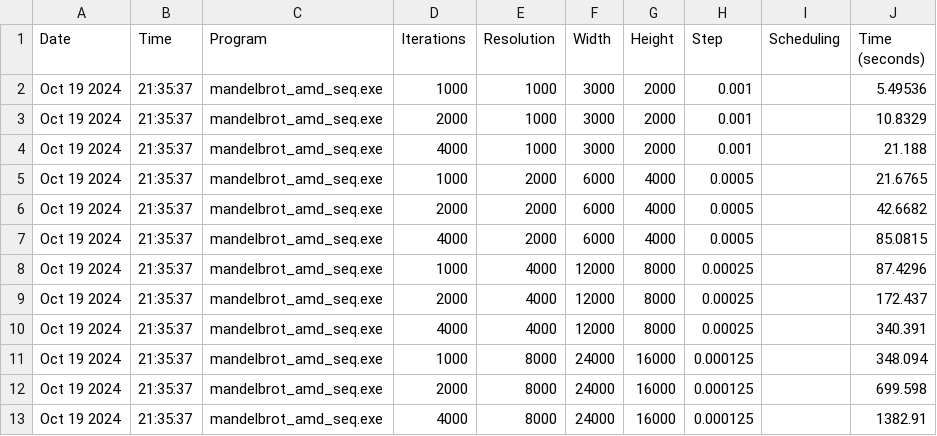
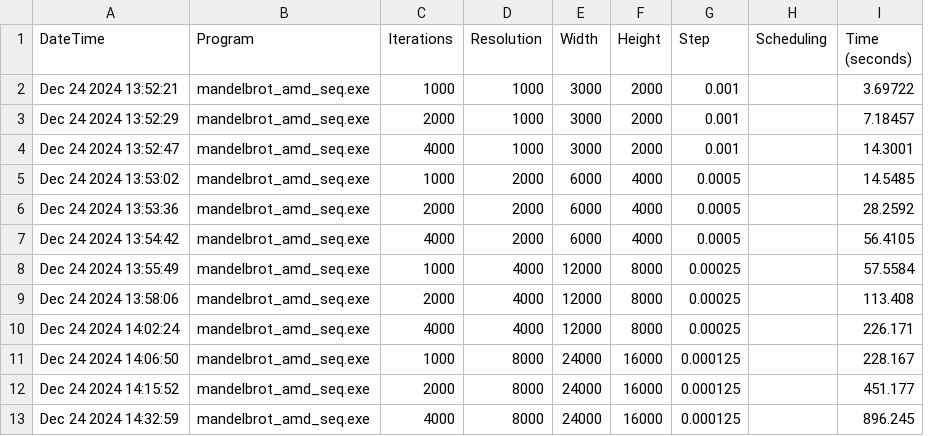
Before and after one commit to Siponek/HPC-AMD-Mandelbrot-Parallelization, a CSV file: data/mandelbrot_amd_seq_.csv, drawn as a sheet; removed rows and columns are numbered as before the commit, all else as after; the diff names each change by its address in the sheet, - before the commit and + after, or states it on an @@ line.

```diff
--- a/data/mandelbrot_amd_seq_.csv
+++ b/data/mandelbrot_amd_seq_.csv
-column A (Date), rows 2-13: all Oct 19 2024
-column B (Time), rows 2-13: all 21:35:37
+column A (DateTime), rows 2-13: Dec 24 2024 13:52:21 | Dec 24 2024 13:52:29 | Dec 24 2024 13:52:47 | Dec 24 2024 13:53:02 | Dec 24 2024 13:53:36 | Dec 24 2024 13:54:42 | Dec 24 2024 13:55:49 | Dec 24 2024 13:58:06 | Dec 24 2024 14:02:24 | Dec 24 2024 14:06:50 | Dec 24 2024 14:15:52 | Dec 24 2024 14:32:59
-I2 (Time (seconds)): 5.49536
+I2 (Time (seconds)): 3.69722
-I3 (Time (seconds)): 10.8329
+I3 (Time (seconds)): 7.18457
-I4 (Time (seconds)): 21.188
+I4 (Time (seconds)): 14.3001
-I5 (Time (seconds)): 21.6765
+I5 (Time (seconds)): 14.5485
-I6 (Time (seconds)): 42.6682
+I6 (Time (seconds)): 28.2592
-I7 (Time (seconds)): 85.0815
+I7 (Time (seconds)): 56.4105
-I8 (Time (seconds)): 87.4296
+I8 (Time (seconds)): 57.5584
-I9 (Time (seconds)): 172.437
+I9 (Time (seconds)): 113.408
-I10 (Time (seconds)): 340.391
+I10 (Time (seconds)): 226.171
-I11 (Time (seconds)): 348.094
+I11 (Time (seconds)): 228.167
-I12 (Time (seconds)): 699.598
+I12 (Time (seconds)): 451.177
-I13 (Time (seconds)): 1382.91
+I13 (Time (seconds)): 896.245
```
Also changed, not shown: data/mandelbrot_amd_openmp_.csv, 2 other files.
